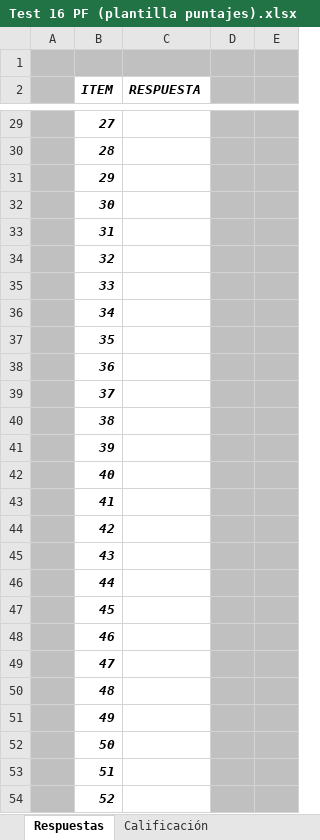
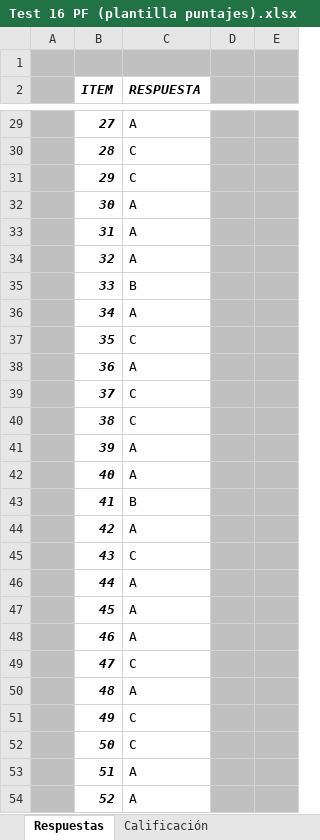
Before and after one commit to ingcharles/documentos-sri, an Excel workbook: MaterialEstudiarCompetencias/Test 16 PF (plantilla puntajes).xlsx, sheet Respuestas, drawn as a sheet; only a part is shown, gaps mark what is left out; values as stored, in another font and other column widths than the file's, no borders; the diff covers the shown part only; the diff names each change by its address in the sheet, - before the commit and + after, or states it on an @@ line.

```diff
--- a/MaterialEstudiarCompetencias/Test 16 PF (plantilla puntajes).xlsx (sheet Respuestas)
+++ b/MaterialEstudiarCompetencias/Test 16 PF (plantilla puntajes).xlsx (sheet Respuestas)
-C29 (RESPUESTA): (empty)
+C29 (RESPUESTA): A
-C30:C31 (RESPUESTA): (empty)
+C30:C31 (RESPUESTA): C
-C32:C34 (RESPUESTA): (empty)
+C32:C34 (RESPUESTA): A
-C35 (RESPUESTA): (empty)
+C35 (RESPUESTA): B
-C36 (RESPUESTA): (empty)
+C36 (RESPUESTA): A
-C37 (RESPUESTA): (empty)
+C37 (RESPUESTA): C
-C38 (RESPUESTA): (empty)
+C38 (RESPUESTA): A
-C39:C40 (RESPUESTA): (empty)
+C39:C40 (RESPUESTA): C
-C41:C42 (RESPUESTA): (empty)
+C41:C42 (RESPUESTA): A
-C43 (RESPUESTA): (empty)
+C43 (RESPUESTA): B
-C44 (RESPUESTA): (empty)
+C44 (RESPUESTA): A
-C45 (RESPUESTA): (empty)
+C45 (RESPUESTA): C
-C46:C48 (RESPUESTA): (empty)
+C46:C48 (RESPUESTA): A
-C49 (RESPUESTA): (empty)
+C49 (RESPUESTA): C
-C50 (RESPUESTA): (empty)
+C50 (RESPUESTA): A
-C51:C52 (RESPUESTA): (empty)
+C51:C52 (RESPUESTA): C
-C53:C54 (RESPUESTA): (empty)
+C53:C54 (RESPUESTA): A
```
Also changed, not shown: 161 edited cells elsewhere in this sheet, sheet Calificación, hidden cells, 2 other files.
